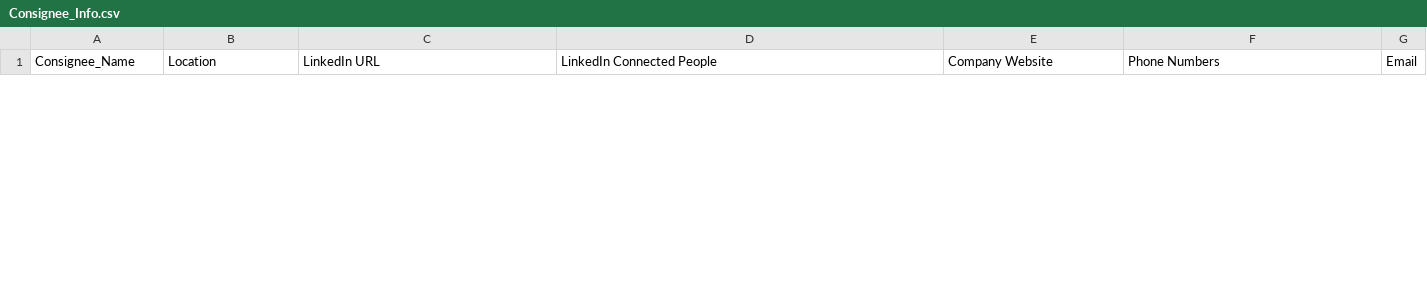
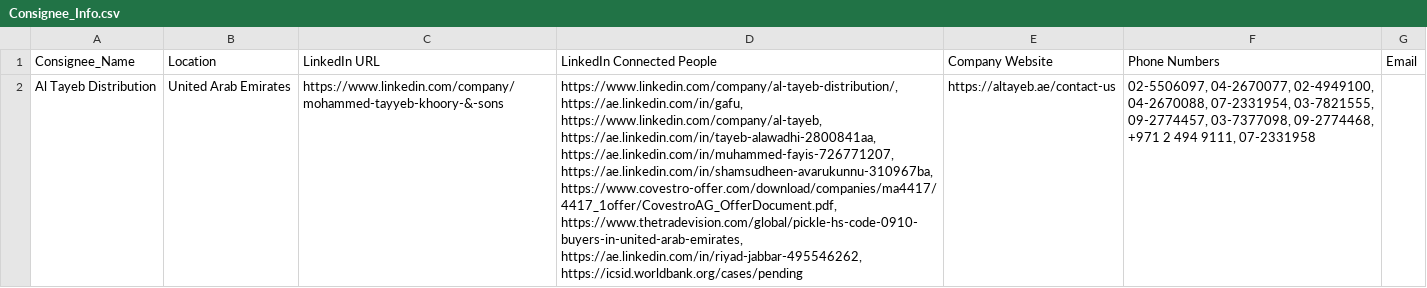
Before and after one commit to Pratibha65/scraper__code, a CSV file: Consignee_Info.csv, drawn as a sheet; only a part is shown; the diff covers the shown part only; the diff names each change by its address in the sheet, - before the commit and + after, or states it on an @@ line.

```diff
--- a/Consignee_Info.csv
+++ b/Consignee_Info.csv
+row 2: Al Tayeb Distribution | United Arab Emirates | https://www.linkedin.com/company/mohammed-tayyeb-khoory-&-sons | https://www.linkedin.com/company/al-tayeb-distribution/, https://ae.linkedin.com/in/gafu, https://www.linkedin.com/company/al-tayeb, https://ae.linkedin.com/in/tayeb-alawadhi-2800841aa, https://ae.linkedin.com/in/muhammed-fayis-726771207, https://ae.linkedin.com/in/shamsudheen-avarukunnu-310967ba, https://www.covestro-offer.com/download/companies/ma4417/4417_1offer/CovestroAG_OfferDocument.pdf, https://www.thetradevision.com/global/pickle-hs-code-0910-buyers-in-united-arab-emirates, https://ae.linkedin.com/in/riyad-jabbar-495546262, https://icsid.worldbank.org/cases/pending | https://altayeb.ae/contact-us | 02-5506097, 04-2670077, 02-4949100, 04-2670088, 07-2331954, 03-7821555, 09-2774457, 03-7377098, 09-2774468, +971 2 494 9111, 07-2331958
```
Also changed, not shown: 1 removed row elsewhere in this file, 5 other files.
